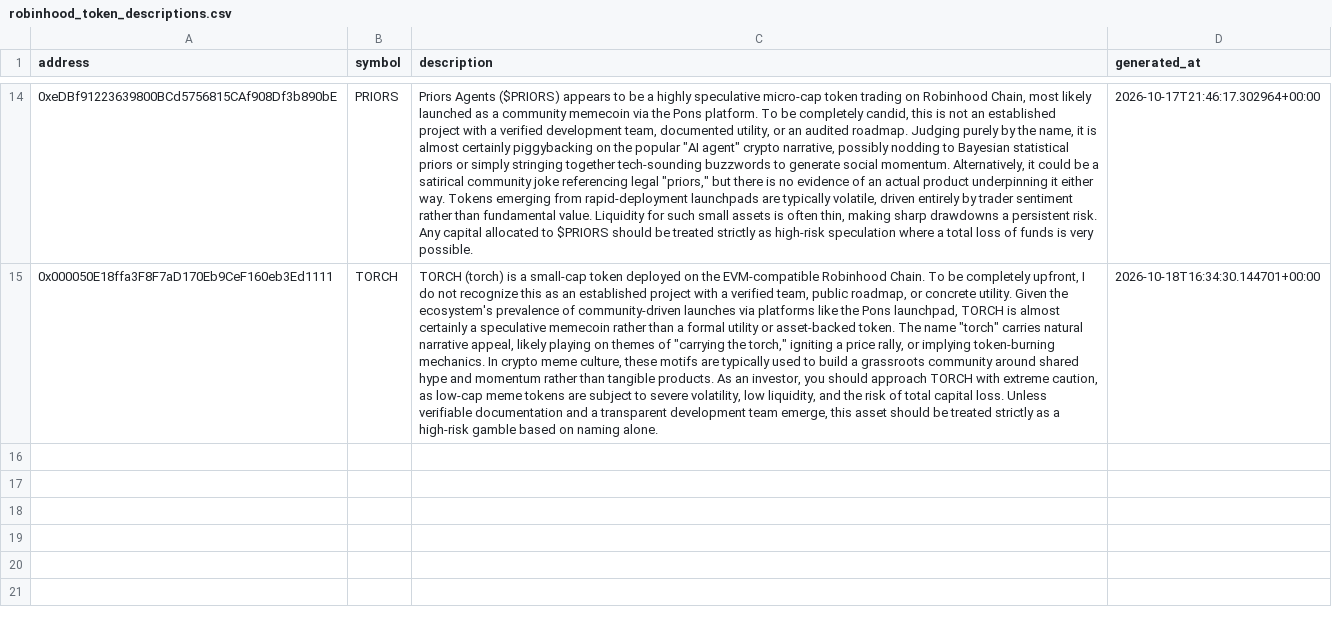
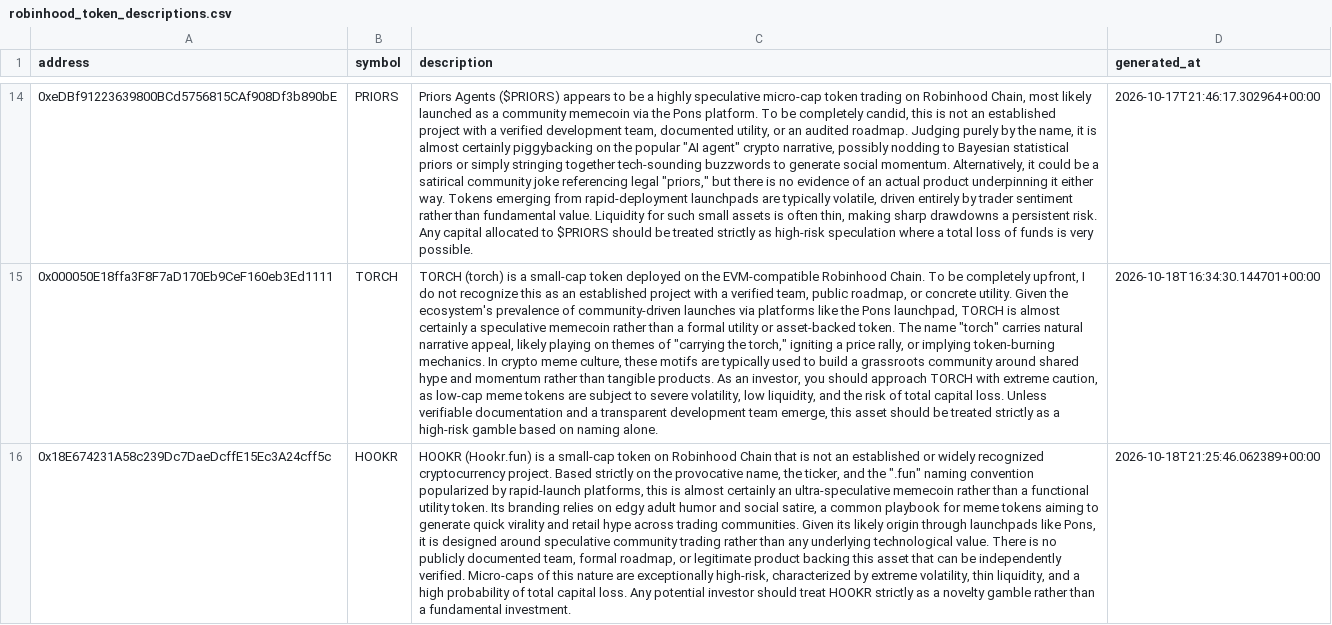
Before and after one commit to meskalinas23/whale-tracker-, a CSV file: robinhood_token_descriptions.csv, drawn as a sheet; only a part is shown, gaps mark what is left out; the diff names each change by its address in the sheet, - before the commit and + after, or states it on an @@ line.

```diff
--- a/robinhood_token_descriptions.csv
+++ b/robinhood_token_descriptions.csv
+row 16: 0x18E674231A58c239Dc7DaeDcffE15Ec3A24cff5c | HOOKR | HOOKR (Hookr.fun) is a small-cap token on Robinhood Chain that is not an established or widely recognized cryptocurrency project. Based strictly on the provocative name, the ticker, and the ".fun" naming convention popularized by rapid-launch platforms, this is almost certainly an ultra-speculative memecoin rather than a functional utility token. Its branding relies on edgy adult humor and social satire, a common playbook for meme tokens aiming to generate quick virality and retail hype across trading communities. Given its likely origin through launchpads like Pons, it is designed around speculative community trading rather than any underlying technological value. There is no publicly documented team, formal roadmap, or legitimate product backing this asset that can be independently verified. Micro-caps of this nature are exceptionally high-risk, characterized by extreme volatility, thin liquidity, and a high probability of total capital loss. Any potential investor should treat HOOKR strictly as a novelty gamble rather than a fundamental investment. | 2026-10-18T21:25:46.062389+00:00
```
Also changed, not shown: robinhood_token_history.csv, 2 other files.
